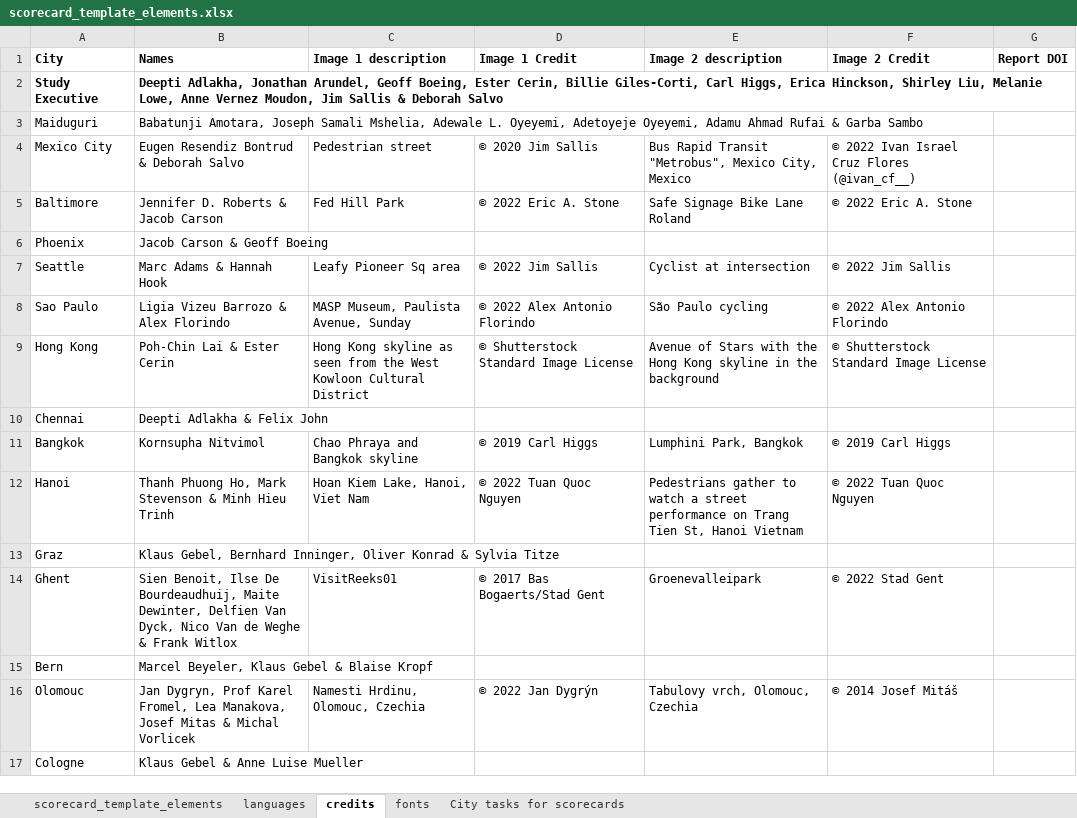
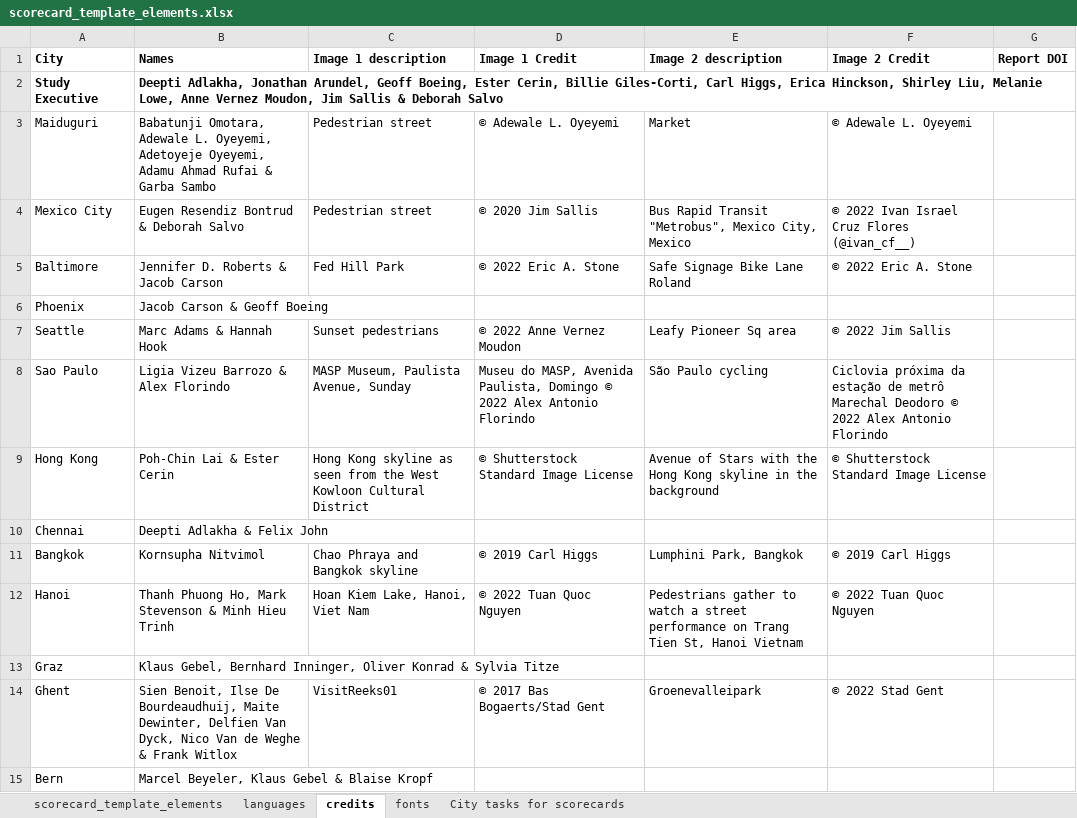
Before and after one commit to global-healthy-liveable-cities/global_scorecards, an Excel workbook: scorecard_template_elements.xlsx, sheet credits, drawn as a sheet; only a part is shown; the shorter side is filled out with more unchanged rows; values as stored, in another font and other column widths than the file's, no borders; the diff names each change by its address in the sheet, - before the commit and + after, or states it on an @@ line.

```diff
--- a/scorecard_template_elements.xlsx (sheet credits)
+++ b/scorecard_template_elements.xlsx (sheet credits)
-B3 (Names): Babatunji Amotara, Joseph Samali Mshelia, Adewale L.…
+B3 (Names): Babatunji Omotara, Adewale L.…
-C3 (Image 1 description): (empty)
+C3 (Image 1 description): Pedestrian street
-D3 (Image 1 Credit): (empty)
+D3 (Image 1 Credit): © Adewale L. Oyeyemi
-E3 (Image 2 description): (empty)
+E3 (Image 2 description): Market
-F3 (Image 2 Credit): (empty)
+F3 (Image 2 Credit): © Adewale L. Oyeyemi
-C7 (Image 1 description): Leafy Pioneer Sq area
+C7 (Image 1 description): Sunset pedestrians
-D7 (Image 1 Credit): © 2022 Jim Sallis
+D7 (Image 1 Credit): © 2022 Anne Vernez Moudon
-E7 (Image 2 description): Cyclist at intersection
+E7 (Image 2 description): Leafy Pioneer Sq area
-D8 (Image 1 Credit): © 2022…
+D8 (Image 1 Credit): Museu do MASP, Avenida Paulista, Domingo © 2022…
-F8 (Image 2 Credit): © 2022…
+F8 (Image 2 Credit): Ciclovia próxima da estação de metrô Marechal Deodoro © 2022…
```
Also changed, not shown: sheet languages, sheet City tasks for scorecards, 1 other file.
